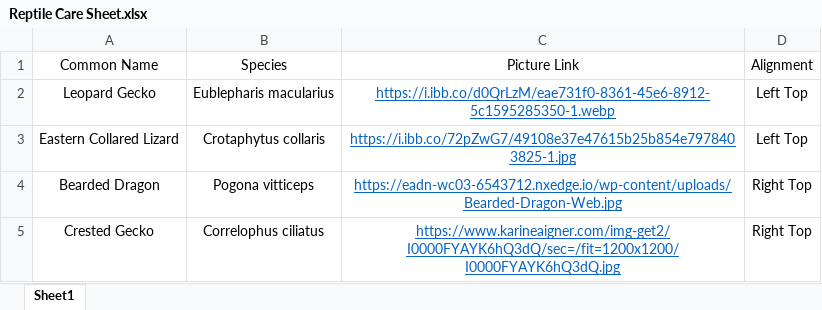
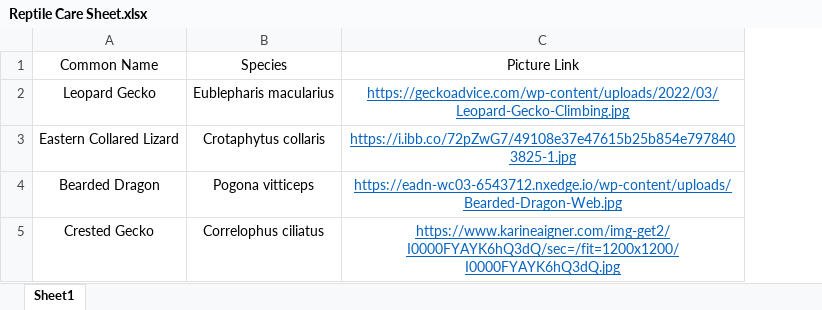
Before and after one commit to hunterhartbrown/reptilecare, an Excel workbook: data/Reptile Care Sheet.xlsx, sheet Sheet1, drawn as a sheet; values as stored, in another font and other column widths than the file's, no borders; the diff names each change by its address in the sheet, - before the commit and + after, or states it on an @@ line.

```diff
--- a/data/Reptile Care Sheet.xlsx (sheet Sheet1)
+++ b/data/Reptile Care Sheet.xlsx (sheet Sheet1)
-column D, rows 1-5: Alignment | Left Top | Left Top | Right Top | Right Top
-C2: https://i.ibb.co/d0QrLzM/eae731f0-8361-45e6-8912-5c1595285350-1.webp
+C2: https://geckoadvice.com/wp-content/uploads/2022/03/Leopard-Gecko-Climbing.jpg
```
Also changed, not shown: 3 other files.
